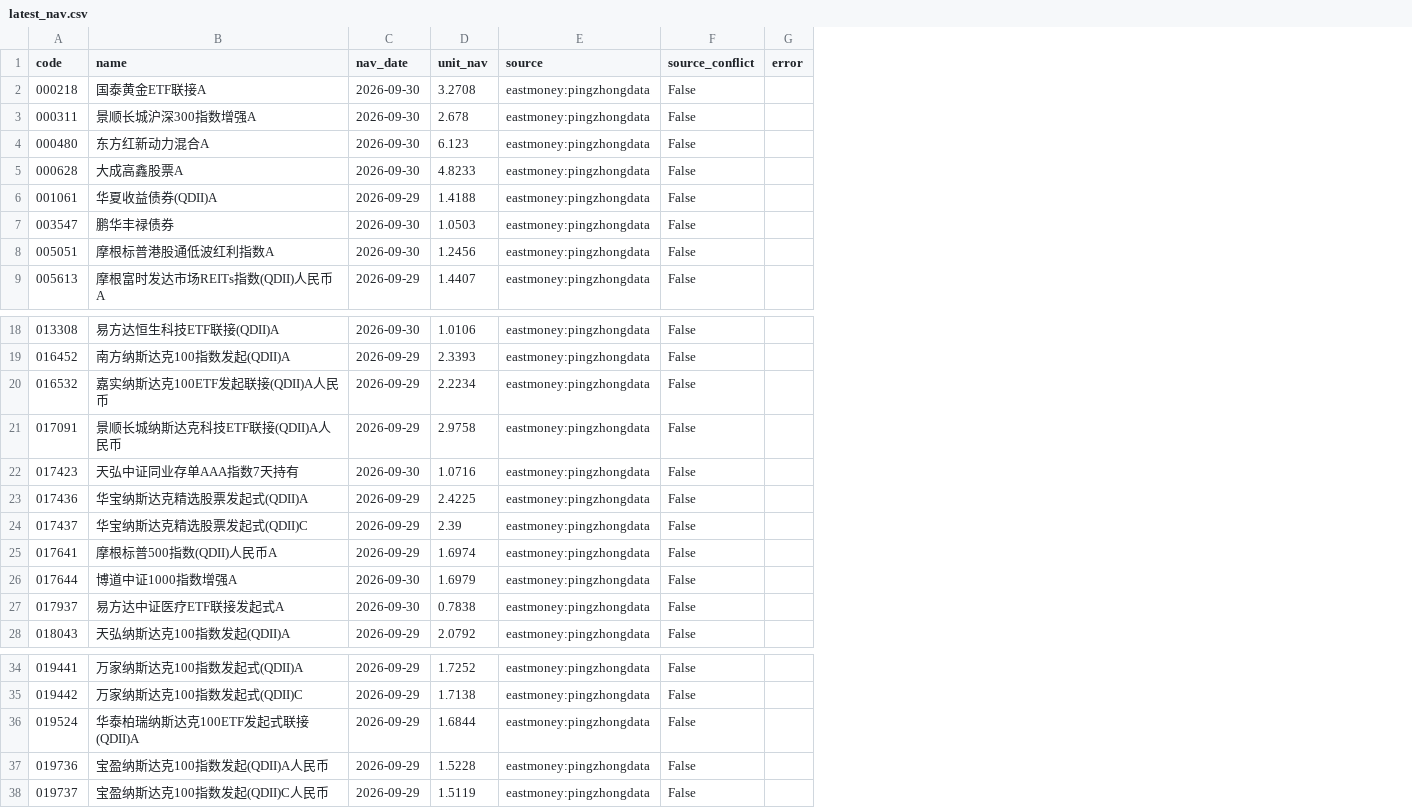
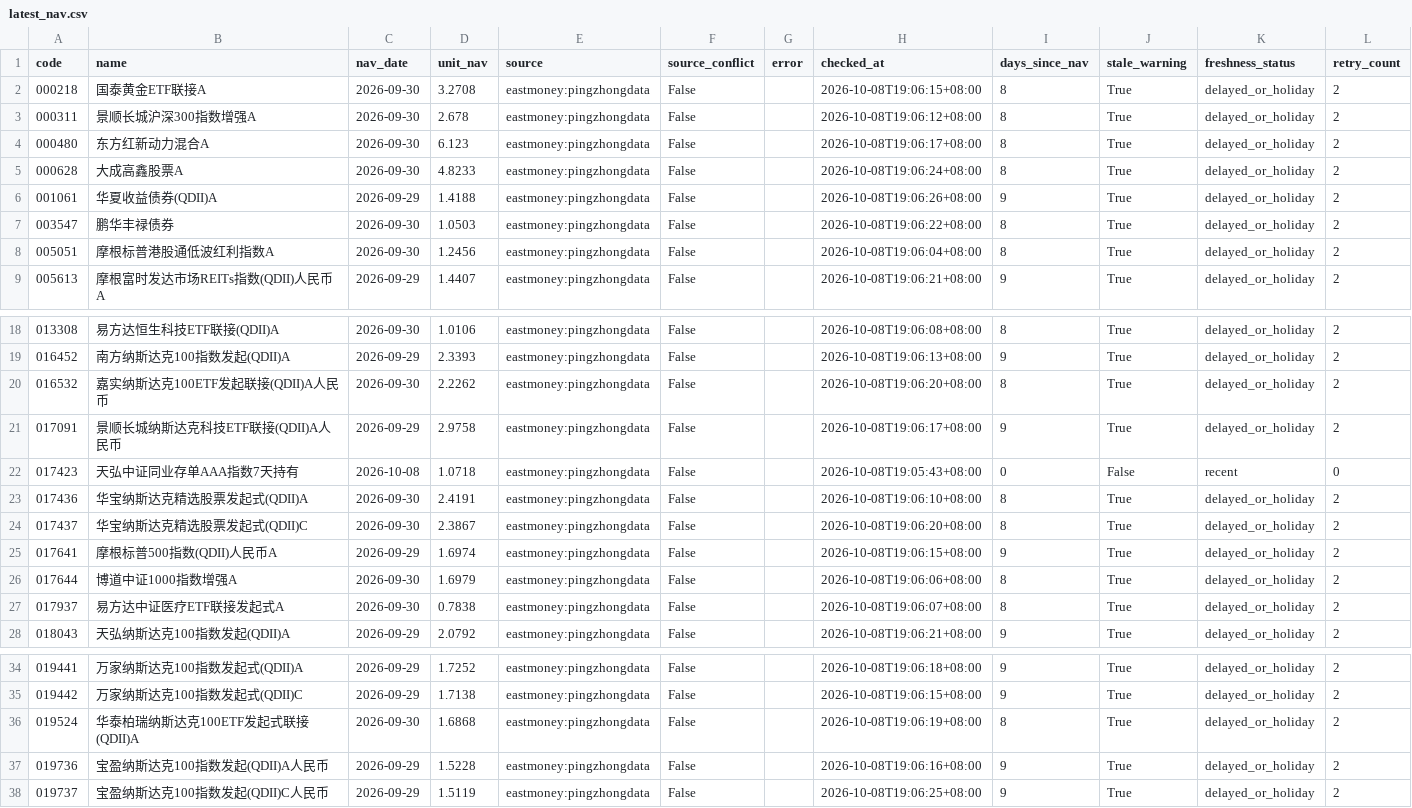
Before and after one commit to bvans/fund-nav-public, a CSV file: data/latest_nav.csv, drawn as a sheet; only a part is shown, gaps mark what is left out; the diff names each change by its address in the sheet, - before the commit and + after, or states it on an @@ line.

```diff
--- a/data/latest_nav.csv
+++ b/data/latest_nav.csv
+column H (checked_at), rows 2-9: 2026-10-08T19:06:15+08:00 | 2026-10-08T19:06:12+08:00 | 2026-10-08T19:06:17+08:00 | 2026-10-08T19:06:24+08:00 | 2026-10-08T19:06:26+08:00 | 2026-10-08T19:06:22+08:00 | 2026-10-08T19:06:04+08:00 | 2026-10-08T19:06:21+08:00; rows 18-28: 2026-10-08T19:06:08+08:00 | 2026-10-08T19:06:13+08:00 | 2026-10-08T19:06:20+08:00 | 2026-10-08T19:06:17+08:00 | 2026-10-08T19:05:43+08:00 | 2026-10-08T19:06:10+08:00 | 2026-10-08T19:06:20+08:00 | 2026-10-08T19:06:15+08:00 | 2026-10-08T19:06:06+08:00 | 2026-10-08T19:06:07+08:00 | 2026-10-08T19:06:21+08:00; rows 34-38: 2026-10-08T19:06:18+08:00 | 2026-10-08T19:06:15+08:00 | 2026-10-08T19:06:19+08:00 | 2026-10-08T19:06:16+08:00 | 2026-10-08T19:06:25+08:00
+column I (days_since_nav), rows 2-9: 8 | 8 | 8 | 8 | 9 | 8 | 8 | 9; rows 18-28: 8 | 9 | 8 | 9 | 0 | 8 | 8 | 9 | 8 | 8 | 9; rows 34-38: 9 | 9 | 8 | 9 | 9
+column J (stale_warning), rows 2-9: all True; rows 18-28: True | True | True | True | False | True | True | True | True | True | True; rows 34-38: all True
+column K (freshness_status), rows 2-9: all delayed_or_holiday; rows 18-28: delayed_or_holiday | delayed_or_holiday | delayed_or_holiday | delayed_or_holiday | recent | delayed_or_holiday | delayed_or_holiday | delayed_or_holiday | delayed_or_holiday | delayed_or_holiday | delayed_or_holiday; rows 34-38: all delayed_or_holiday
+column L (retry_count), rows 2-9: all 2; rows 18-28: 2 | 2 | 2 | 2 | 0 | 2 | 2 | 2 | 2 | 2 | 2; rows 34-38: all 2
-C20 (nav_date): 2026-09-29
+C20 (nav_date): 2026-09-30
-D20 (unit_nav): 2.2234
+D20 (unit_nav): 2.2262
-C22 (nav_date): 2026-09-30
+C22 (nav_date): 2026-10-08
-D22 (unit_nav): 1.0716
+D22 (unit_nav): 1.0718
-C23:C24 (nav_date): 2026-09-29
+C23:C24 (nav_date): 2026-09-30
-D23 (unit_nav): 2.4225
+D23 (unit_nav): 2.4191
-D24 (unit_nav): 2.39
+D24 (unit_nav): 2.3867
-C36 (nav_date): 2026-09-29
+C36 (nav_date): 2026-09-30
-D36 (unit_nav): 1.6844
+D36 (unit_nav): 1.6868
```
Also changed, not shown: 3 other files.
